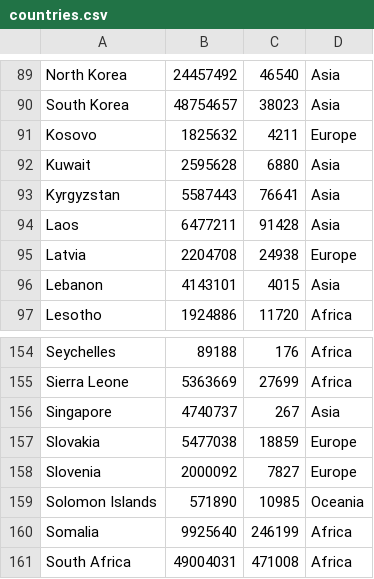
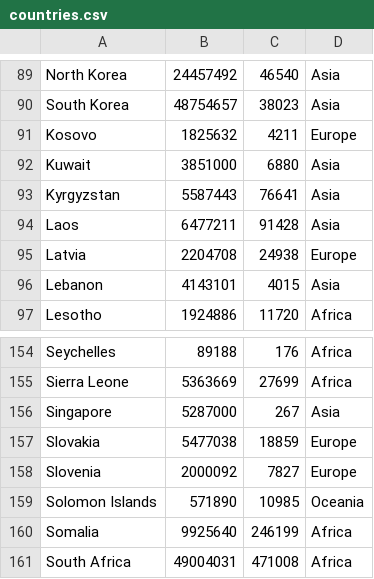
Before and after one commit to tbupper90/project_4, a CSV file: countries.csv, drawn as a sheet; only a part is shown, gaps mark what is left out.

Commit message:
Cities.csv works
Had to change countries.csv, which meant I had to change continents.csv
again.
The country and city JLists don't display properly until you manually
change an entry. The issue seems to have something to do with correct
use of the "Event Dispatch Thread" for Swing components. Currently
researching this...

```diff
--- a/countries.csv
+++ b/countries.csv
@@ -91,3 +91,3 @@ South Korea, 48754657, 38023, Asia
 Kosovo, 1825632, 4211, Europe
-Kuwait, 2595628, 6880, Asia
+Kuwait, 3851000, 6880, Asia
 Kyrgyzstan, 5587443, 76641, Asia
@@ -155,3 +155,3 @@ Seychelles, 89188, 176, Africa
 Sierra Leone, 5363669, 27699, Africa
-Singapore, 4740737, 267, Asia
+Singapore, 5287000, 267, Asia
 Slovakia, 5477038, 18859, Europe
```
Also changed, not shown: continents.csv, 1 other file.
